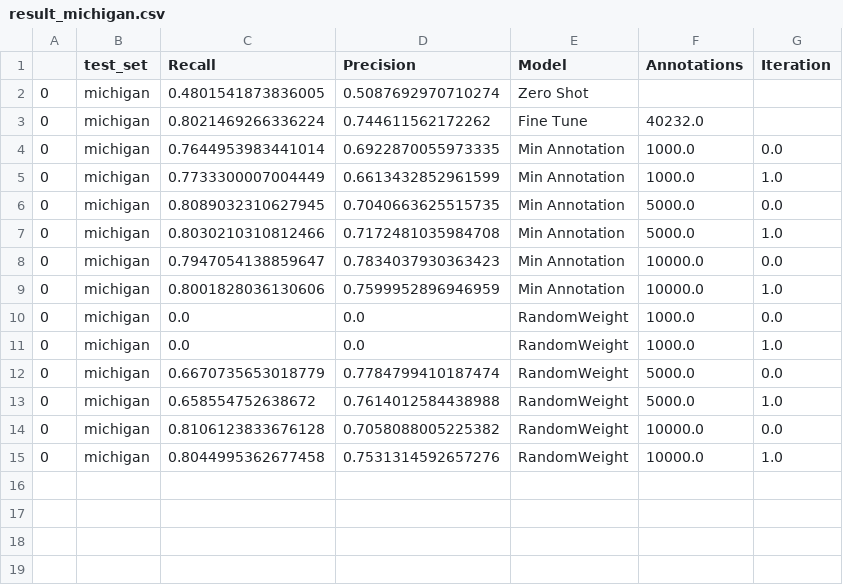
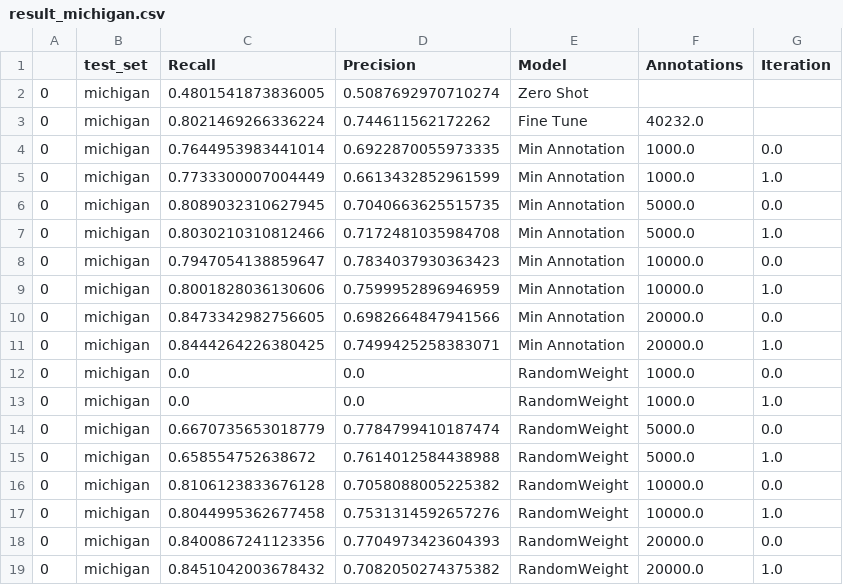
Before and after one commit to weecology/BirdDetector, a CSV file: Figures/result_michigan.csv, drawn as a sheet.

Commit message:
michigan

```diff
--- a/Figures/result_michigan.csv
+++ b/Figures/result_michigan.csv
@@ -9,2 +9,4 @@
 0,michigan,0.8001828036130606,0.7599952896946959,Min Annotation,10000.0,1.0
+0,michigan,0.8473342982756605,0.6982664847941566,Min Annotation,20000.0,0.0
+0,michigan,0.8444264226380425,0.7499425258383071,Min Annotation,20000.0,1.0
 0,michigan,0.0,0.0,RandomWeight,1000.0,0.0
@@ -15 +17,3 @@
 0,michigan,0.8044995362677458,0.7531314592657276,RandomWeight,10000.0,1.0
+0,michigan,0.8400867241123356,0.7704973423604393,RandomWeight,20000.0,0.0
+0,michigan,0.8451042003678432,0.7082050274375382,RandomWeight,20000.0,1.0
```
